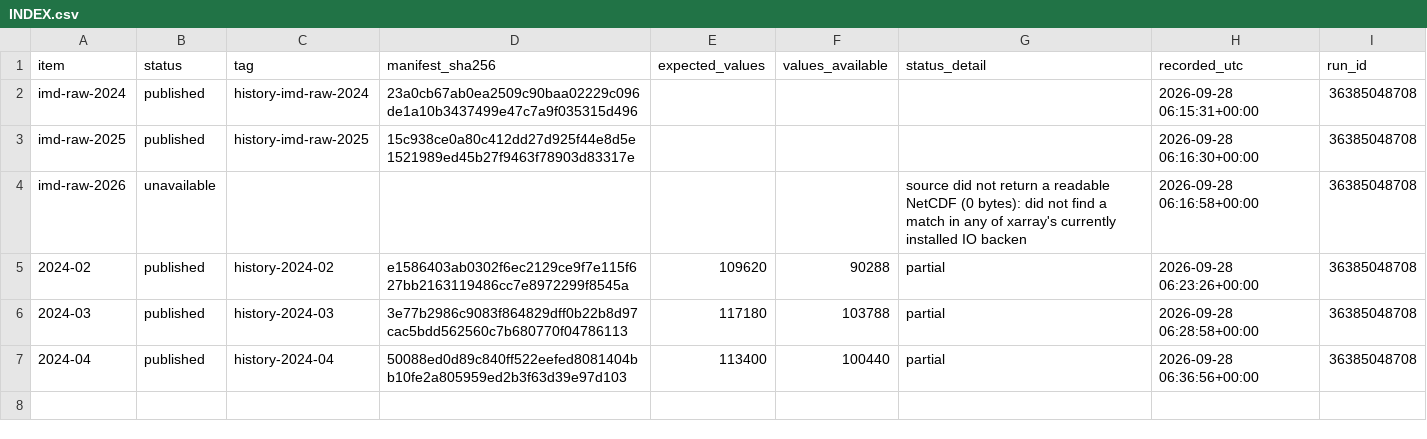
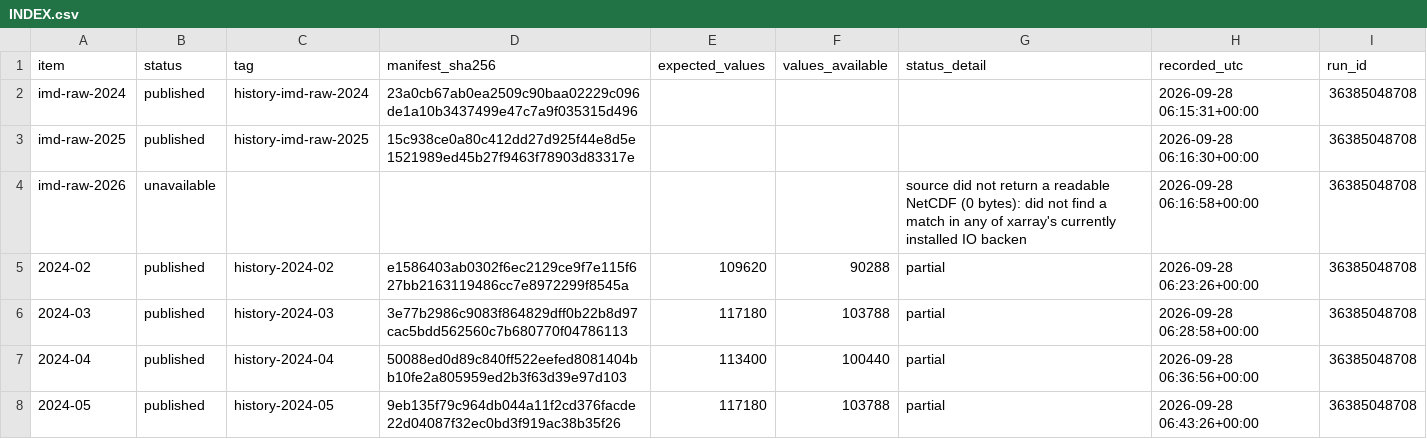
Before and after one commit to gnmcool/bharat-weather-intelligence-v2, a CSV file: history/INDEX.csv, drawn as a sheet.

Commit message:
history: published 2024-05 (history-2024-05)

```diff
--- a/history/INDEX.csv
+++ b/history/INDEX.csv
@@ -7 +7,2 @@ imd-raw-2026,unavailable,,,,,source did not return a readable NetCDF (0 bytes):
 2024-04,published,history-2024-04,50088ed0d89c840ff522eefed8081404bb10fe2a805959ed2b3f63d39e97d103,113400,100440,partial,2026-09-28 06:36:56+00:00,36385048708
+2024-05,published,history-2024-05,9eb135f79c964db044a11f2cd376facde22d04087f32ec0bd3f919ac38b35f26,117180,103788,partial,2026-09-28 06:43:26+00:00,36385048708
```
Also changed, not shown: 1 other file.
